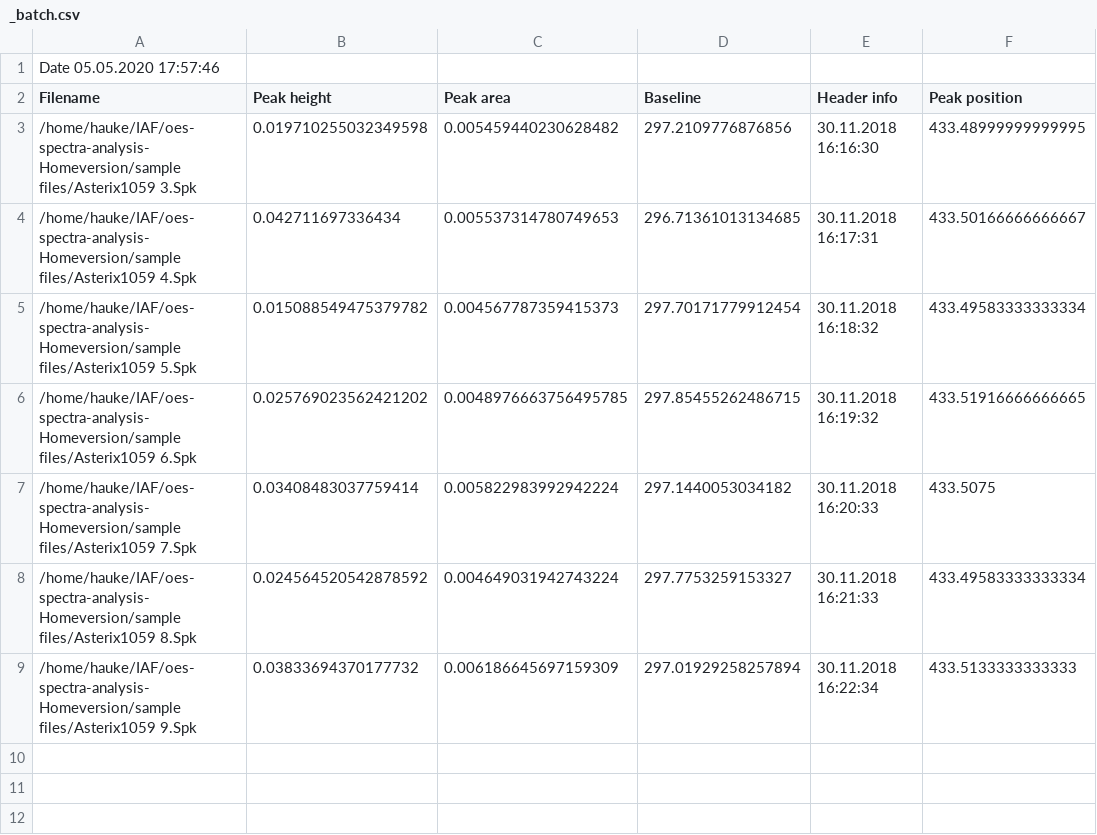
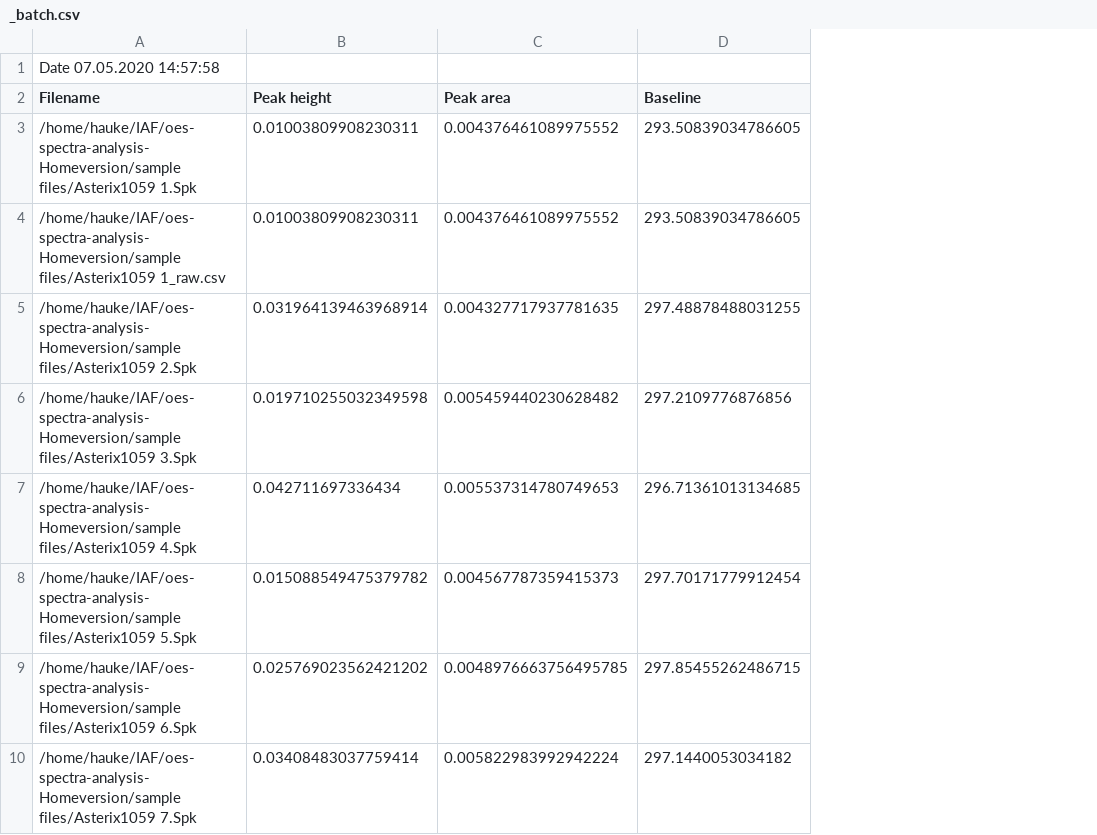
Before and after one commit to knipe1/oes-spa, a CSV file: sample files/_batch.csv, drawn as a sheet; removed rows and columns are numbered as before the commit, all else as after; the diff names each change by its address in the sheet, - before the commit and + after, or states it on an @@ line.

Commit message:
Refactor listView and model to listWidget with FileSet-class.

```diff
--- a/sample files/_batch.csv
+++ b/sample files/_batch.csv
-column E (Header info), rows 3-7: 30.11.2018 16:16:30 | 30.11.2018 16:17:31 | 30.11.2018 16:18:32 | 30.11.2018 16:19:32 | 30.11.2018 16:20:33
-column F (Peak position), rows 3-7: 433.48999999999995 | 433.50166666666667 | 433.49583333333334 | 433.51916666666665 | 433.5075
-A1 (Filename): Date 05.05.2020 17:57:46
+A1 (Filename): Date 07.05.2020 14:57:58
+row 3: /home/hauke/IAF/oes-spectra-analysis-Homeversion/sample files/Asterix1059 1.Spk | 0.01003809908230311 | 0.004376461089975552 | 293.50839034786605
+row 4: /home/hauke/IAF/oes-spectra-analysis-Homeversion/sample files/Asterix1059 1_raw.csv | 0.01003809908230311 | 0.004376461089975552 | 293.50839034786605
+row 5: /home/hauke/IAF/oes-spectra-analysis-Homeversion/sample files/Asterix1059 2.Spk | 0.031964139463968914 | 0.004327717937781635 | 297.48878488031255
-row 8: /home/hauke/IAF/oes-spectra-analysis-Homeversion/sample files/Asterix1059 8.Spk | 0.024564520542878592 | 0.004649031942743224 | 297.7753259153327 | 30.11.2018 16:21:33 | 433.49583333333334
-row 9: /home/hauke/IAF/oes-spectra-analysis-Homeversion/sample files/Asterix1059 9.Spk | 0.03833694370177732 | 0.006186645697159309 | 297.01929258257894 | 30.11.2018 16:22:34 | 433.5133333333333
```
Also changed, not shown: 7 other files.
